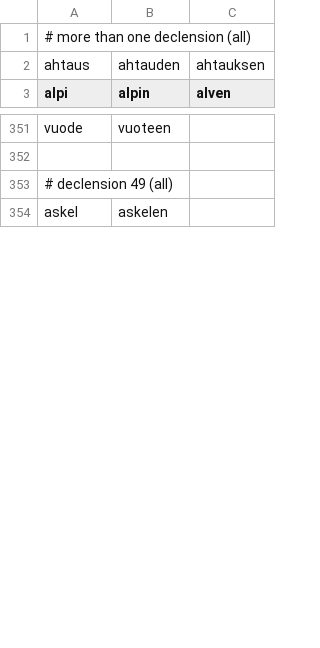
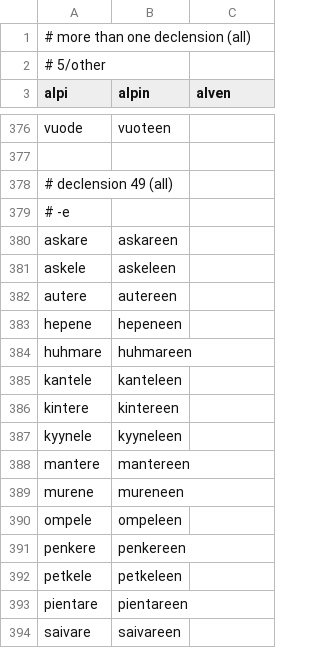
Before and after one commit to qalle2/finmorph, a CSV file: decline_noun-tests/gen-sg.csv, drawn as a sheet; only a part is shown, gaps mark what is left out; the shorter side is filled out with more unchanged rows; the diff covers the shown part only.

```diff
--- a/decline_noun-tests/gen-sg.csv
+++ b/decline_noun-tests/gen-sg.csv
@@ -1,3 +1,3 @@
 # more than one declension (all)
-ahtaus,ahtauden,ahtauksen
+# 5/other
 alpi,alpin,alven
@@ -353 +378,17 @@ vuode,vuoteen
 # declension 49 (all)
+# -e
+askare,askareen
+askele,askeleen
+autere,autereen
+hepene,hepeneen
+huhmare,huhmareen
+kantele,kanteleen
+kintere,kintereen
+kyynele,kyyneleen
+mantere,mantereen
+murene,mureneen
+ompele,ompeleen
+penkere,penkereen
+petkele,petkeleen
+pientare,pientareen
+saivare,saivareen
```
Also changed, not shown: 42 added rows, 2 removed rows, 13 moved rows and 1 edited cell elsewhere in this file, decline_noun-tests/ess-sg.csv, decline_noun-tests/ill-sg.csv, 4 other files.
